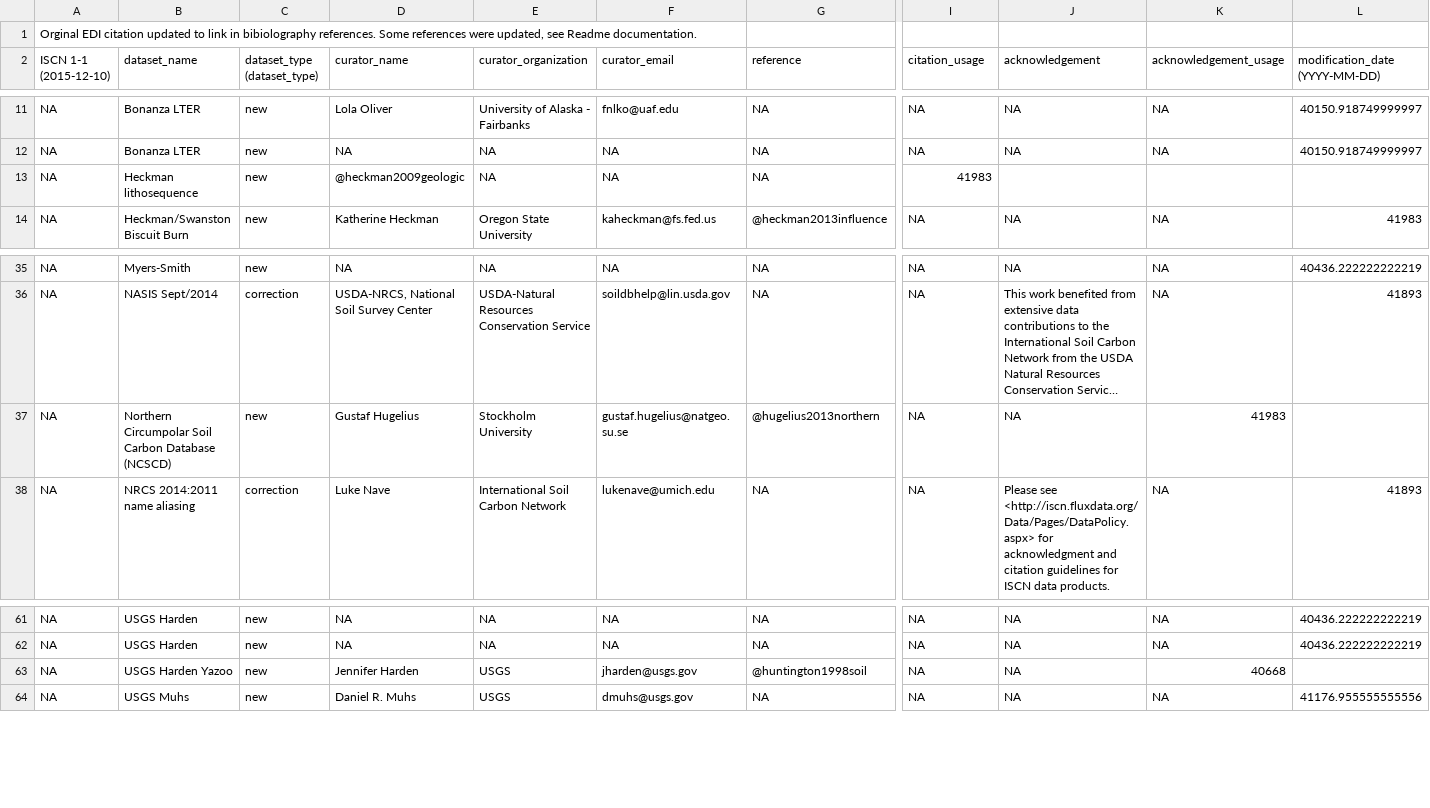
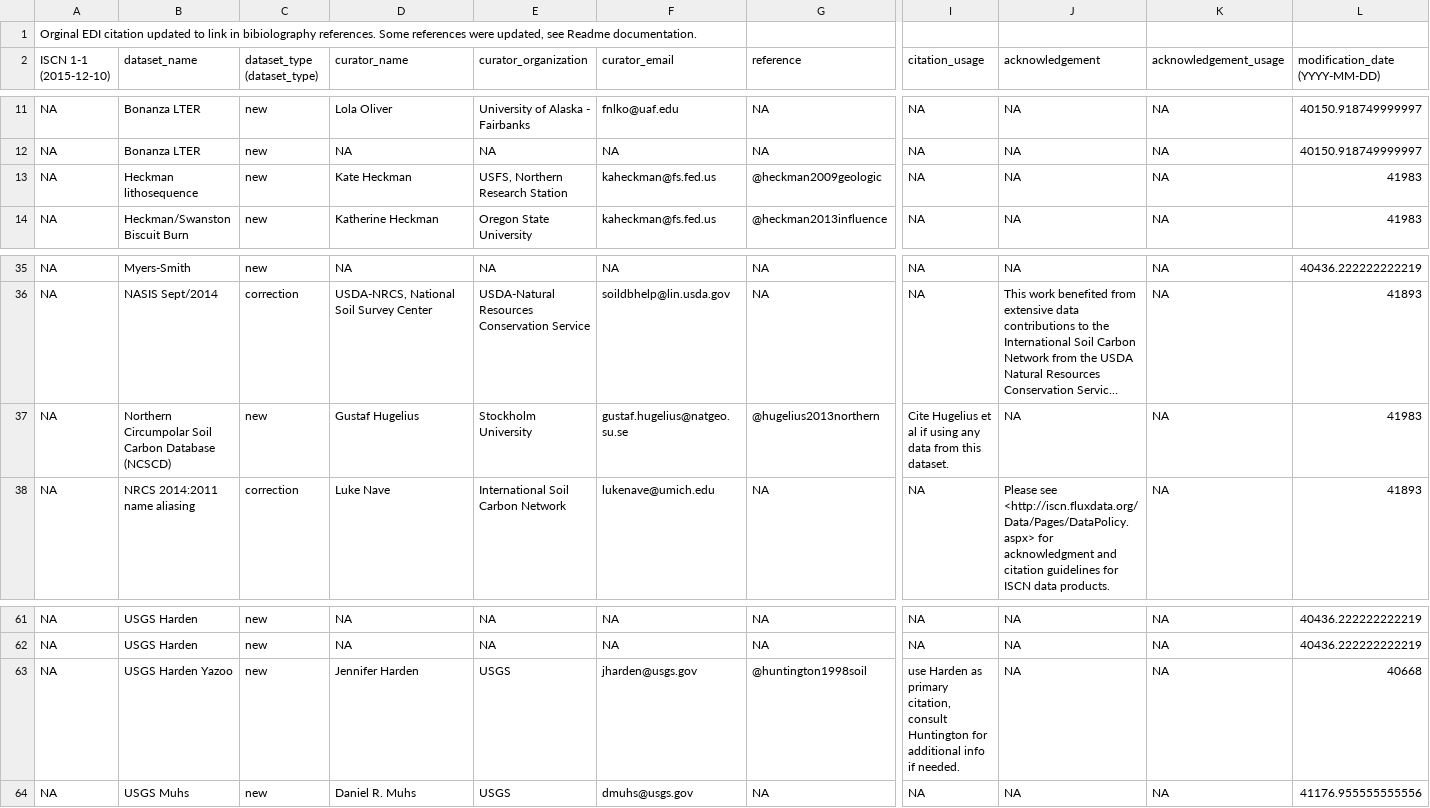
Before and after one commit to ktoddbrown/SoilDRaH, a CSV file: 01_DataRescue/ISCN3_2015/ISCN3_ISCN3_citation.csv, drawn as a sheet; only a part is shown, gaps mark what is left out; long unchanged cells end in …; the diff names each change by its address in the sheet, - before the commit and + after, or states it on an @@ line.

Commit message:
debug citation table reads and add caption

```diff
--- a/01_DataRescue/ISCN3_2015/ISCN3_ISCN3_citation.csv
+++ b/01_DataRescue/ISCN3_2015/ISCN3_ISCN3_citation.csv
-D13 (curator_name): @heckman2009geologic
+D13 (curator_name): Kate Heckman
-E13 (curator_organization): NA
+E13 (curator_organization): USFS, Northern Research Station
-F13 (curator_email): NA
+F13 (curator_email): kaheckman@fs.fed.us
-G13 (reference): NA
+G13 (reference): @heckman2009geologic
-I13 (citation_usage): 41983
+I13 (citation_usage): NA
-J13 (acknowledgement): (empty)
+J13 (acknowledgement): NA
-K13 (acknowledgement_usage): (empty)
+K13 (acknowledgement_usage): NA
-L13 (modification_date (YYYY-MM-DD)): (empty)
+L13 (modification_date (YYYY-MM-DD)): 41983
-I37 (citation_usage): NA
+I37 (citation_usage): Cite Hugelius et al if using any data from this dataset.
-K37 (acknowledgement_usage): 41983
+K37 (acknowledgement_usage): NA
-L37 (modification_date (YYYY-MM-DD)): (empty)
+L37 (modification_date (YYYY-MM-DD)): 41983
-I63 (citation_usage): NA
+I63 (citation_usage): use Harden as primary citation, consult Huntington for additional info if needed.
-K63 (acknowledgement_usage): 40668
+K63 (acknowledgement_usage): NA
-L63 (modification_date (YYYY-MM-DD)): (empty)
+L63 (modification_date (YYYY-MM-DD)): 40668
```
Also changed, not shown: 1 other file.
